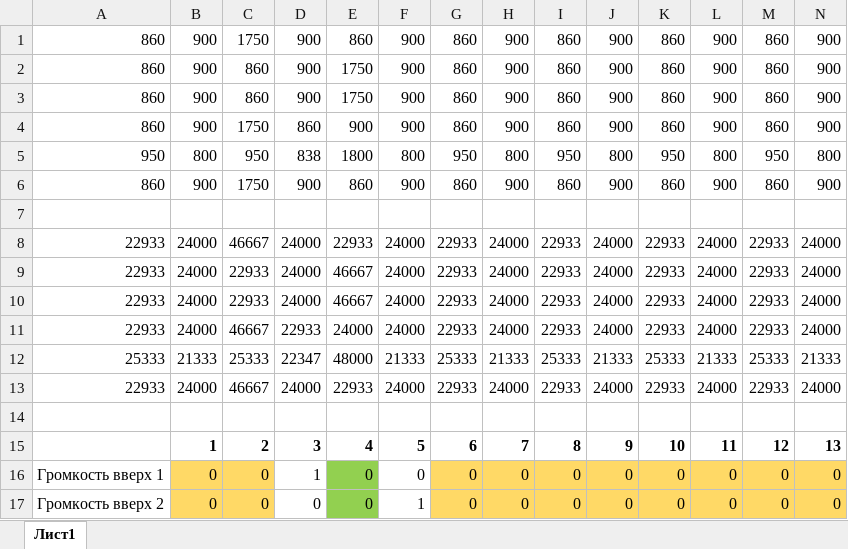
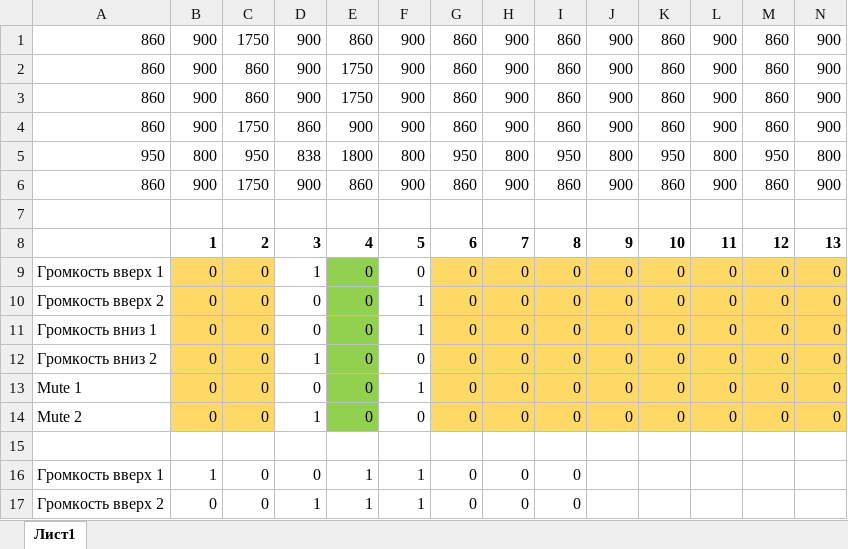
Before and after one commit to Mendeo/RostelekomSound, an Excel workbook: Анализ паттернов сигналов.xlsx, sheet Лист1, drawn as a sheet; only a part is shown; the shorter side is filled out with more unchanged rows; values as stored, in another font and other column widths than the file's, no borders; rows hold the shown columns only; the diff names each change by its address in the sheet, - before the commit and + after, or states it on an @@ line.

Commit message:
Убрал лишнее из файла xlsx

```diff
--- a/Анализ паттернов сигналов.xlsx (sheet Лист1)
+++ b/Анализ паттернов сигналов.xlsx (sheet Лист1)
-row 8: 22933 | 24000 | 46667 | 24000 | 22933 | 24000 | 22933 | 24000 | 22933 | 24000 | 22933 | 24000 | 22933 | 24000
-row 9: 22933 | 24000 | 22933 | 24000 | 46667 | 24000 | 22933 | 24000 | 22933 | 24000 | 22933 | 24000 | 22933 | 24000
-row 10: 22933 | 24000 | 22933 | 24000 | 46667 | 24000 | 22933 | 24000 | 22933 | 24000 | 22933 | 24000 | 22933 | 24000
-row 11: 22933 | 24000 | 46667 | 22933 | 24000 | 24000 | 22933 | 24000 | 22933 | 24000 | 22933 | 24000 | 22933 | 24000
-row 12: 25333 | 21333 | 25333 | 22347 | 48000 | 21333 | 25333 | 21333 | 25333 | 21333 | 25333 | 21333 | 25333 | 21333
-row 13: 22933 | 24000 | 46667 | 24000 | 22933 | 24000 | 22933 | 24000 | 22933 | 24000 | 22933 | 24000 | 22933 | 24000
-row 14: (empty)
```
